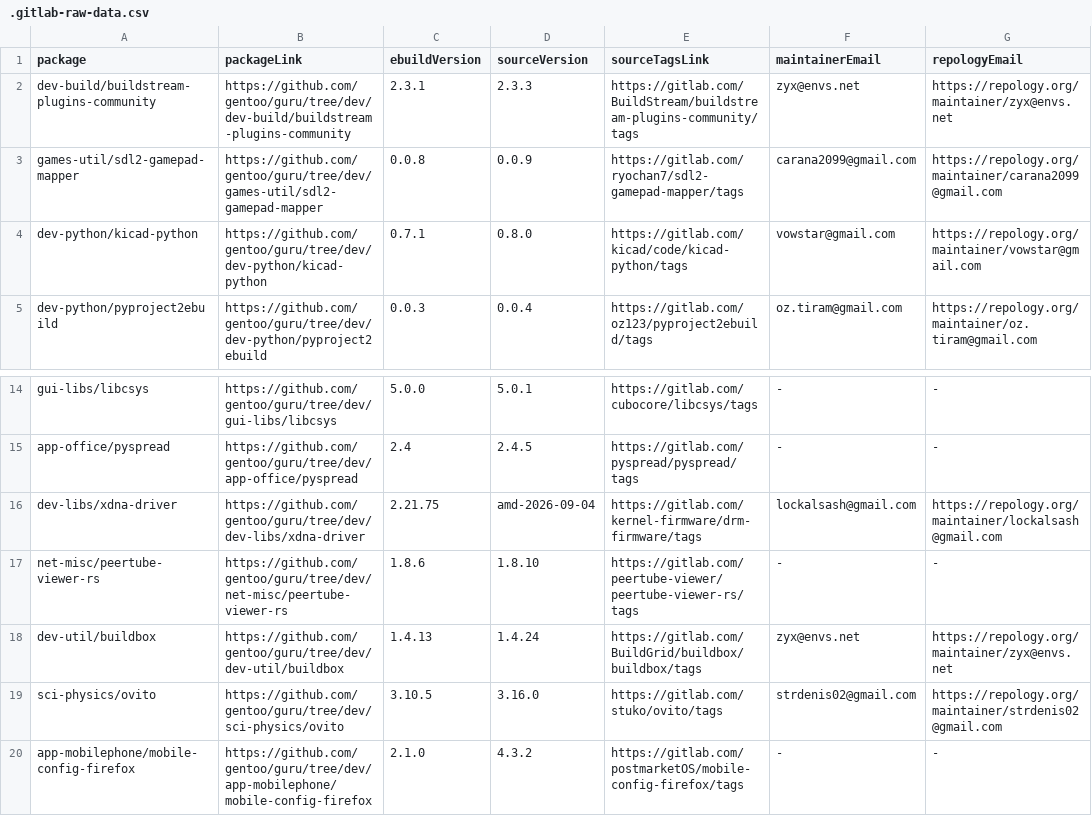
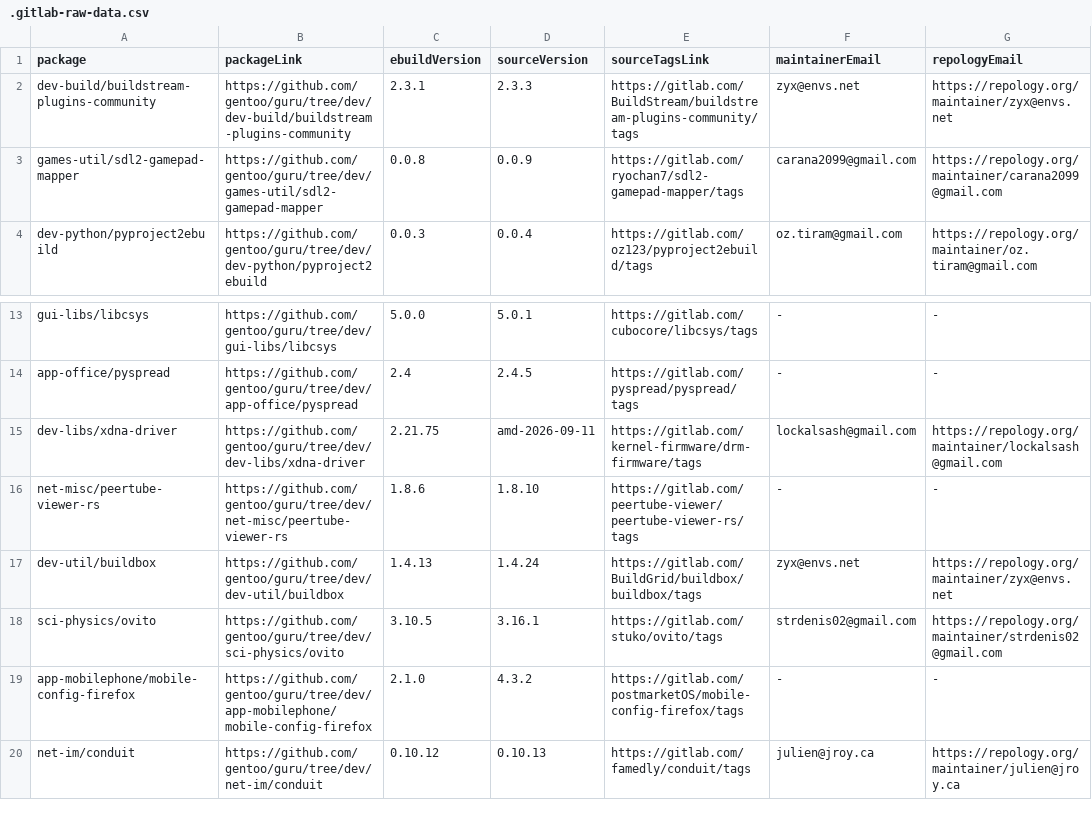
Before and after one commit to ingenarel/gentoo-hit-list, a CSV file: .gitlab-raw-data.csv, drawn as a sheet; only a part is shown, gaps mark what is left out; the shorter side is filled out with more unchanged rows.

```diff
--- a/.gitlab-raw-data.csv
+++ b/.gitlab-raw-data.csv
@@ -3,3 +3,2 @@ dev-build/buildstream-plugins-community,https://github.com/gentoo/guru/tree/dev/
 games-util/sdl2-gamepad-mapper,https://github.com/gentoo/guru/tree/dev/games-util/sdl2-gamepad-mapper,0.0.8,0.0.9,https://gitlab.com/ryochan7/sdl2-gamepad-mapper/tags,carana2099@gmail.com,https://repology.org/maintainer/carana2099@gmail.com
-dev-python/kicad-python,https://github.com/gentoo/guru/tree/dev/dev-python/kicad-python,0.7.1,0.8.0,https://gitlab.com/kicad/code/kicad-python/tags,vowstar@gmail.com,https://repology.org/maintainer/vowstar@gmail.com
 dev-python/pyproject2ebuild,https://github.com/gentoo/guru/tree/dev/dev-python/pyproject2ebuild,0.0.3,0.0.4,https://gitlab.com/oz123/pyproject2ebuild/tags,oz.tiram@gmail.com,https://repology.org/maintainer/oz.tiram@gmail.com
@@ -15,6 +14,6 @@ gui-libs/libcsys,https://github.com/gentoo/guru/tree/dev/gui-libs/libcsys,5.0.0,
 app-office/pyspread,https://github.com/gentoo/guru/tree/dev/app-office/pyspread,2.4,2.4.5,https://gitlab.com/pyspread/pyspread/tags,-,-
-dev-libs/xdna-driver,https://github.com/gentoo/guru/tree/dev/dev-libs/xdna-driver,2.21.75,amd-2026-09-04,https://gitlab.com/kernel-firmware/drm-firmware/tags,lockalsash@gmail.com,https://repology.org/maintainer/lockalsash@gmail.com
+dev-libs/xdna-driver,https://github.com/gentoo/guru/tree/dev/dev-libs/xdna-driver,2.21.75,amd-2026-09-11,https://gitlab.com/kernel-firmware/drm-firmware/tags,lockalsash@gmail.com,https://repology.org/maintainer/lockalsash@gmail.com
 net-misc/peertube-viewer-rs,https://github.com/gentoo/guru/tree/dev/net-misc/peertube-viewer-rs,1.8.6,1.8.10,https://gitlab.com/peertube-viewer/peertube-viewer-rs/tags,-,-
 dev-util/buildbox,https://github.com/gentoo/guru/tree/dev/dev-util/buildbox,1.4.13,1.4.24,https://gitlab.com/BuildGrid/buildbox/buildbox/tags,zyx@envs.net,https://repology.org/maintainer/zyx@envs.net
-sci-physics/ovito,https://github.com/gentoo/guru/tree/dev/sci-physics/ovito,3.10.5,3.16.0,https://gitlab.com/stuko/ovito/tags,strdenis02@gmail.com,https://repology.org/maintainer/strdenis02@gmail.com
+sci-physics/ovito,https://github.com/gentoo/guru/tree/dev/sci-physics/ovito,3.10.5,3.16.1,https://gitlab.com/stuko/ovito/tags,strdenis02@gmail.com,https://repology.org/maintainer/strdenis02@gmail.com
 app-mobilephone/mobile-config-firefox,https://github.com/gentoo/guru/tree/dev/app-mobilephone/mobile-config-firefox,2.1.0,4.3.2,https://gitlab.com/postmarketOS/mobile-config-firefox/tags,-,-
```
Also changed, not shown: .github-raw-data.csv, 1 other file.
